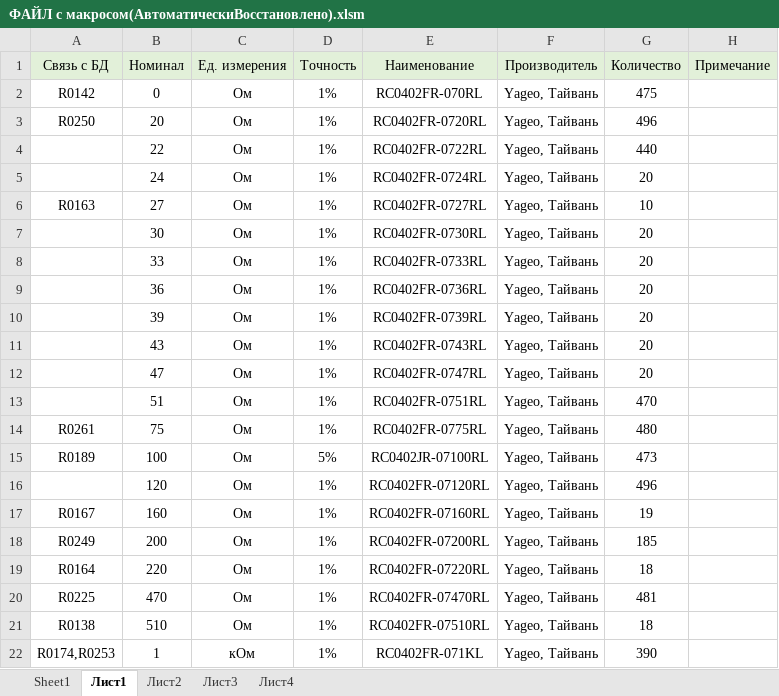
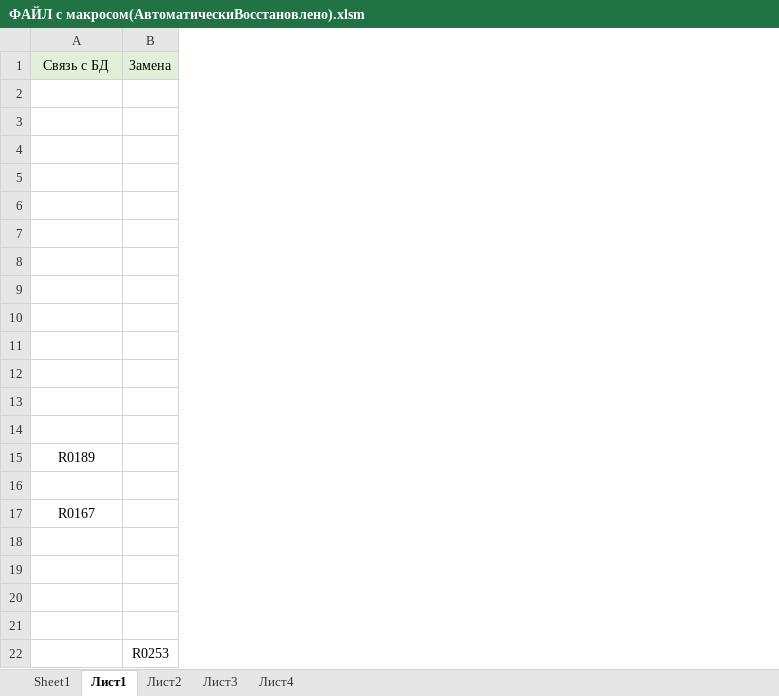
Before and after one commit to AL1XE/VBA_praktika, an Excel workbook: ФАЙЛ с макросом(АвтоматическиВосстановлено).xlsm, sheet Лист1, drawn as a sheet; only a part is shown; values as stored, in another font and other column widths than the file's, no borders; conditional formats not drawn; removed rows and columns are numbered as before the commit, all else as after; the diff covers the shown part only; the diff names each change by its address in the sheet, - before the commit and + after, or states it on an @@ line.

```diff
--- a/ФАЙЛ с макросом(АвтоматическиВосстановлено).xlsm (sheet Лист1)
+++ b/ФАЙЛ с макросом(АвтоматическиВосстановлено).xlsm (sheet Лист1)
-column B, row 1: Номинал; rows 7-22: 30 | 33 | 36 | 39 | 43 | 47 | 51 | 75 | 100 | 120 | 160 | 200 | 220 | 470 | 510 | 1
-column C, row 1: Ед. измерения; rows 7-22: Ом | Ом | Ом | Ом | Ом | Ом | Ом | Ом | Ом | Ом | Ом | Ом | Ом | Ом | Ом | кОм
-column D, row 1: Точность; rows 7-22: 1% | 1% | 1% | 1% | 1% | 1% | 1% | 1% | 5% | 1% | 1% | 1% | 1% | 1% | 1% | 1%
-column E, row 1: Наименование; rows 7-22: RC0402FR-0730RL | RC0402FR-0733RL | RC0402FR-0736RL | RC0402FR-0739RL | RC0402FR-0743RL | RC0402FR-0747RL | RC0402FR-0751RL | RC0402FR-0775RL | RC0402JR-07100RL | RC0402FR-07120RL | RC0402FR-07160RL | RC0402FR-07200RL | RC0402FR-07220RL | RC0402FR-07470RL | RC0402FR-07510RL | RC0402FR-071KL
-column F, row 1: Производитель; rows 7-22: all Yageo, Тайвань
-column G, row 1: Количество; rows 7-22: 20 | 20 | 20 | 20 | 20 | 20 | 470 | 480 | 473 | 496 | 19 | 185 | 18 | 481 | 18 | 390
-column H, row 1: Примечание
+column B, row 1: Замена; row 22: R0253
-row 2: R0142 | 0 | Ом | 1% | RC0402FR-070RL | Yageo, Тайвань | 475
-row 3: R0250 | 20 | Ом | 1% | RC0402FR-0720RL | Yageo, Тайвань | 496
-row 4:  | 22 | Ом | 1% | RC0402FR-0722RL | Yageo, Тайвань | 440
-row 5:  | 24 | Ом | 1% | RC0402FR-0724RL | Yageo, Тайвань | 20
-row 6: R0163 | 27 | Ом | 1% | RC0402FR-0727RL | Yageo, Тайвань | 10
-row 2:  | 30 | Ом | 1% | RC0402FR-0730RL | Yageo, Тайвань | 20
+row 2: (empty)
-row 3:  | 33 | Ом | 1% | RC0402FR-0733RL | Yageo, Тайвань | 20
+row 3: (empty)
-row 4:  | 36 | Ом | 1% | RC0402FR-0736RL | Yageo, Тайвань | 20
+row 4: (empty)
-row 5:  | 39 | Ом | 1% | RC0402FR-0739RL | Yageo, Тайвань | 20
+row 5: (empty)
-row 6:  | 43 | Ом | 1% | RC0402FR-0743RL | Yageo, Тайвань | 20
+row 6: (empty)
-row 7:  | 47 | Ом | 1% | RC0402FR-0747RL | Yageo, Тайвань | 20
+row 7: (empty)
-row 8:  | 51 | Ом | 1% | RC0402FR-0751RL | Yageo, Тайвань | 470
+row 8: (empty)
-row 9: R0261 | 75 | Ом | 1% | RC0402FR-0775RL | Yageo, Тайвань | 480
+row 9: (empty)
+row 10: (empty)
+row 11: (empty)
+row 12: (empty)
+row 13: (empty)
+row 14: (empty)
-row 16:  | 120 | Ом | 1% | RC0402FR-07120RL | Yageo, Тайвань | 496
+row 16: (empty)
-row 18: R0249 | 200 | Ом | 1% | RC0402FR-07200RL | Yageo, Тайвань | 185
+row 18: (empty)
-row 19: R0164 | 220 | Ом | 1% | RC0402FR-07220RL | Yageo, Тайвань | 18
+row 19: (empty)
-row 20: R0225 | 470 | Ом | 1% | RC0402FR-07470RL | Yageo, Тайвань | 481
+row 20: (empty)
-row 21: R0138 | 510 | Ом | 1% | RC0402FR-07510RL | Yageo, Тайвань | 18
+row 21: (empty)
-A22: R0174,R0253
+A22: (empty)
```
Also changed, not shown: 1 removed row and 88 edited cells elsewhere in this sheet, sheet Лист2, sheet Лист4, sheet Лист3.
